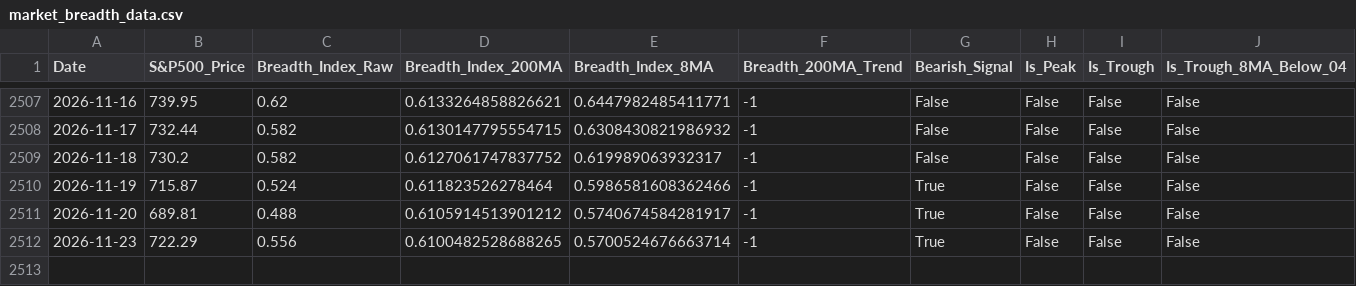
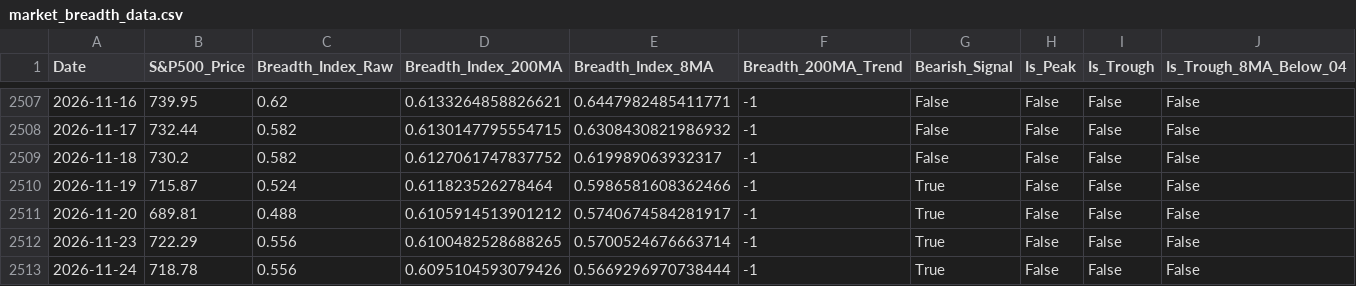
Before and after one commit to YONGJINSONG/market, a CSV file: data/breadth/market_breadth_data.csv, drawn as a sheet; only a part is shown, gaps mark what is left out; rows hold the shown columns only; the diff names each change by its address in the sheet, - before the commit and + after, or states it on an @@ line.

```diff
--- a/data/breadth/market_breadth_data.csv
+++ b/data/breadth/market_breadth_data.csv
+row 2513: 2026-11-24 | 718.78 | 0.556 | 0.6095104593079426 | 0.5669296970738444 | -1 | True | False | False | False
```
Also changed, not shown: data/breadth/market_breadth_summary.csv, 6 other files.
